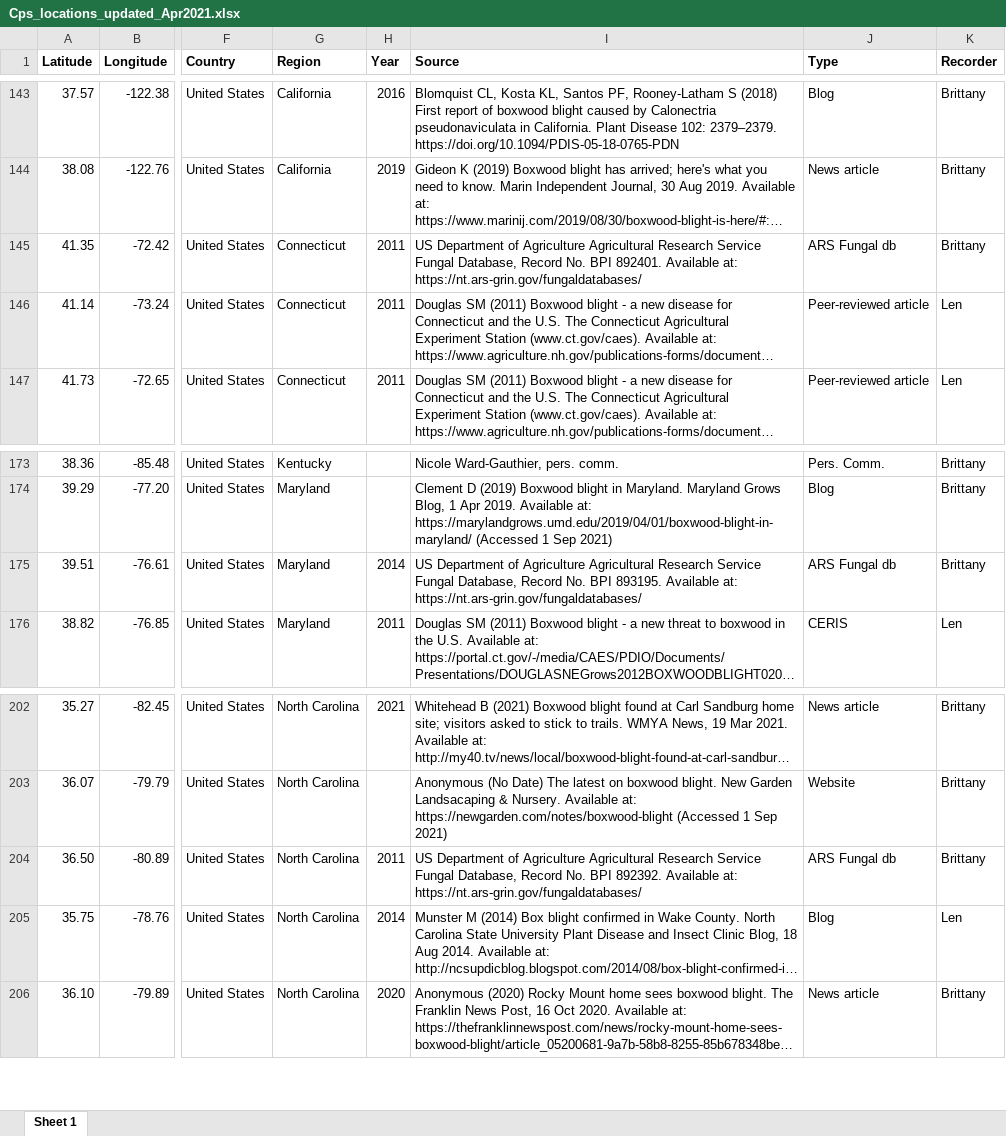
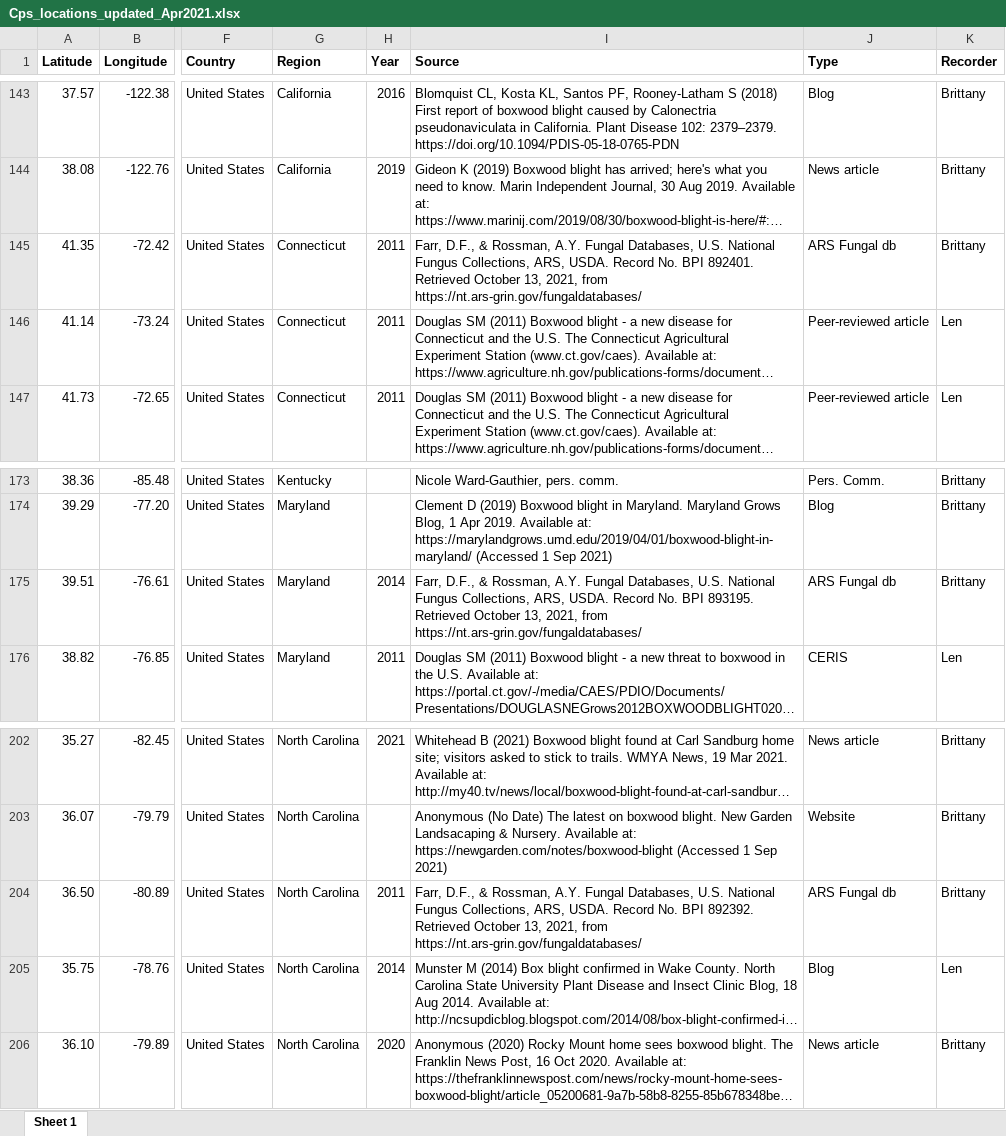
Before and after one commit to bbarker505/Cps-climSuit-modeling, an Excel workbook: Records/Cps_locations_updated_Apr2021.xlsx, sheet Sheet 1, drawn as a sheet; only a part is shown, gaps mark what is left out; long unchanged cells end in …; values as stored, in another font and other column widths than the file's, no borders; the diff names each change by its address in the sheet, - before the commit and + after, or states it on an @@ line.

Commit message:
Some minor script and records updates

```diff
--- a/Records/Cps_locations_updated_Apr2021.xlsx (sheet Sheet 1)
+++ b/Records/Cps_locations_updated_Apr2021.xlsx (sheet Sheet 1)
-I145 (Source): US Department of Agriculture Agricultural Research Service Fungal Database, Record No. BPI 892401. Available at: https://nt.ars-grin.gov/fungaldatabases/
+I145 (Source): Farr, D.F., & Rossman, A.Y. Fungal Databases, U.S. National Fungus Collections, ARS, USDA. Record No. BPI 892401. Retrieved October 13, 2021, from https://nt.ars-grin.gov/fungaldatabases/
-I175 (Source): US Department of Agriculture Agricultural Research Service Fungal Database, Record No. BPI 893195. Available at: https://nt.ars-grin.gov/fungaldatabases/
+I175 (Source): Farr, D.F., & Rossman, A.Y. Fungal Databases, U.S. National Fungus Collections, ARS, USDA. Record No. BPI 893195. Retrieved October 13, 2021, from https://nt.ars-grin.gov/fungaldatabases/
-I204 (Source): US Department of Agriculture Agricultural Research Service Fungal Database, Record No. BPI 892392. Available at: https://nt.ars-grin.gov/fungaldatabases/
+I204 (Source): Farr, D.F., & Rossman, A.Y. Fungal Databases, U.S. National Fungus Collections, ARS, USDA. Record No. BPI 892392. Retrieved October 13, 2021, from https://nt.ars-grin.gov/fungaldatabases/
```
Also changed, not shown: 1 other file.
